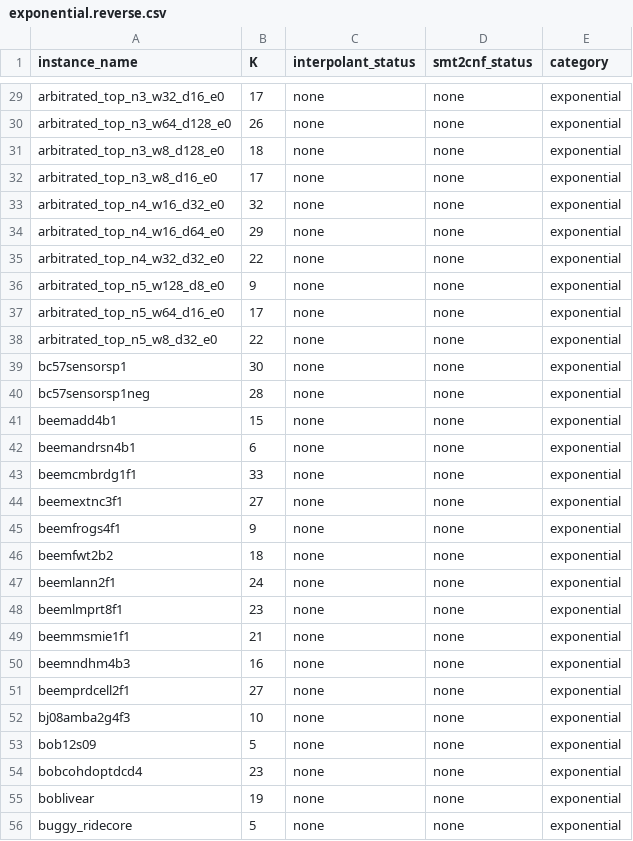
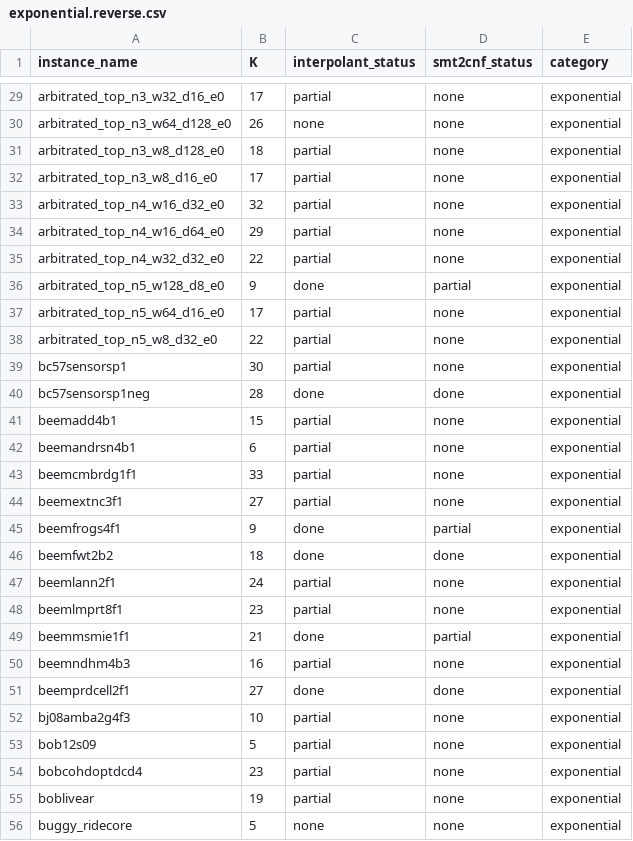
Before and after one commit to ShiminZhang/ProofDoorTools, a CSV file: exponential.reverse.csv, drawn as a sheet; only a part is shown, gaps mark what is left out; the diff covers the shown part only; the diff names each change by its address in the sheet, - before the commit and + after, or states it on an @@ line.

```diff
--- a/exponential.reverse.csv
+++ b/exponential.reverse.csv
-C29 (interpolant_status): none
+C29 (interpolant_status): partial
-C31:C35 (interpolant_status): none
+C31:C35 (interpolant_status): partial
-C36 (interpolant_status): none
+C36 (interpolant_status): done
-D36 (smt2cnf_status): none
+D36 (smt2cnf_status): partial
-C37:C39 (interpolant_status): none
+C37:C39 (interpolant_status): partial
-C40 (interpolant_status): none
+C40 (interpolant_status): done
-D40 (smt2cnf_status): none
+D40 (smt2cnf_status): done
-C41:C44 (interpolant_status): none
+C41:C44 (interpolant_status): partial
-C45:C46 (interpolant_status): none
+C45:C46 (interpolant_status): done
-D45 (smt2cnf_status): none
+D45 (smt2cnf_status): partial
-D46 (smt2cnf_status): none
+D46 (smt2cnf_status): done
-C47:C48 (interpolant_status): none
+C47:C48 (interpolant_status): partial
-C49 (interpolant_status): none
+C49 (interpolant_status): done
-D49 (smt2cnf_status): none
+D49 (smt2cnf_status): partial
-C50 (interpolant_status): none
+C50 (interpolant_status): partial
-C51 (interpolant_status): none
+C51 (interpolant_status): done
-D51 (smt2cnf_status): none
+D51 (smt2cnf_status): done
-C52:C55 (interpolant_status): none
+C52:C55 (interpolant_status): partial
```
Also changed, not shown: 88 edited cells elsewhere in this file, exponential.csv, linear.csv, 48 other files.
